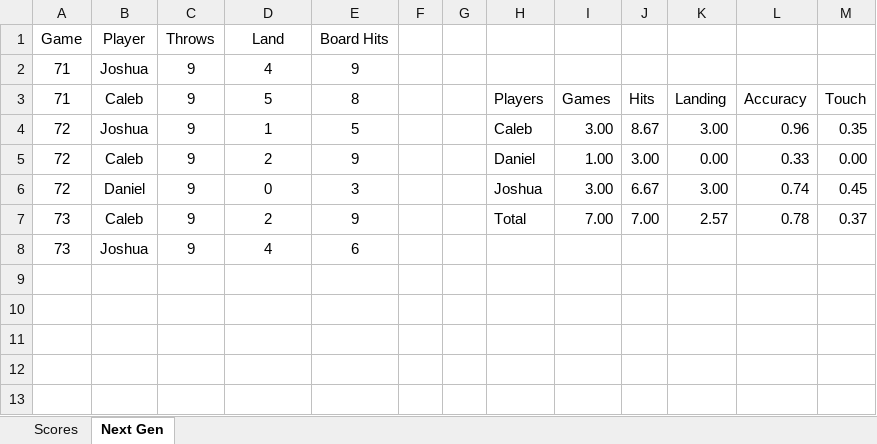
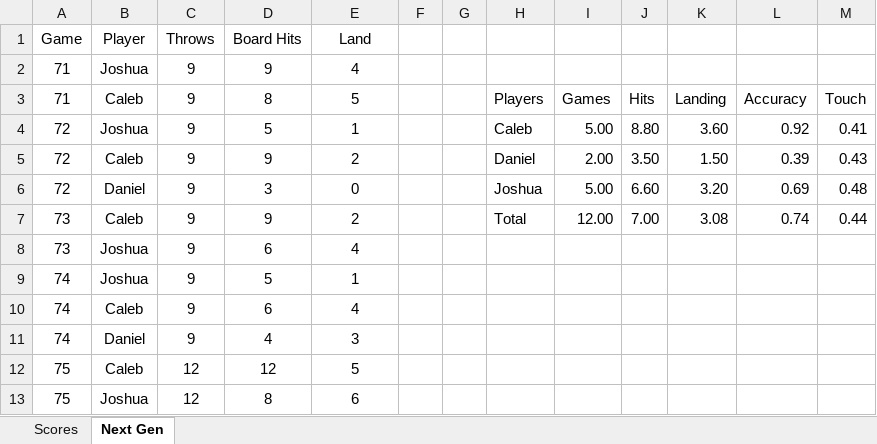
Before and after one commit to CalebSkinner1/DartsAnalysis, an Excel workbook: Maxfield - Darts.xlsx, sheet Next Gen, drawn as a sheet; values as stored, in another font and other column widths than the file's, no borders; the diff names each change by its address in the sheet, - before the commit and + after, or states it on an @@ line.

```diff
--- a/Maxfield - Darts.xlsx (sheet Next Gen)
+++ b/Maxfield - Darts.xlsx (sheet Next Gen)
-D1: Land
+D1: Board Hits
-E1: Board Hits
+E1: Land
-D2: 4
+D2: 9
-E2: 9
+E2: 4
-D3: 5
+D3: 8
-E3: 8
+E3: 5
-D4: 1
+D4: 5
-E4: 5
+E4: 1
-I4: 3.00
+I4: 5.00
-J4: 8.67
+J4: 8.80
-K4: 3.00
+K4: 3.60
-L4: 0.96
+L4: 0.92
-M4: 0.35
+M4: 0.41
-D5: 2
+D5: 9
-E5: 9
+E5: 2
-I5: 1.00
+I5: 2.00
-J5: 3.00
+J5: 3.50
-K5: 0.00
+K5: 1.50
-L5: 0.33
+L5: 0.39
-M5: 0.00
+M5: 0.43
-D6: 0
+D6: 3
-E6: 3
+E6: 0
-I6: 3.00
+I6: 5.00
-J6: 6.67
+J6: 6.60
-K6: 3.00
+K6: 3.20
-L6: 0.74
+L6: 0.69
-M6: 0.45
+M6: 0.48
-D7: 2
+D7: 9
-E7: 9
+E7: 2
-I7: 7.00
+I7: 12.00
-K7: 2.57
+K7: 3.08
-L7: 0.78
+L7: 0.74
-M7: 0.37
+M7: 0.44
-D8: 4
+D8: 6
-E8: 6
+E8: 4
+row 9: 74 | Joshua | 9 | 5 | 1
+row 10: 74 | Caleb | 9 | 6 | 4
+row 11: 74 | Daniel | 9 | 4 | 3
+row 12: 75 | Caleb | 12 | 12 | 5
+row 13: 75 | Joshua | 12 | 8 | 6
```
Also changed, not shown: sheet Scores, formulas that keep their value.
